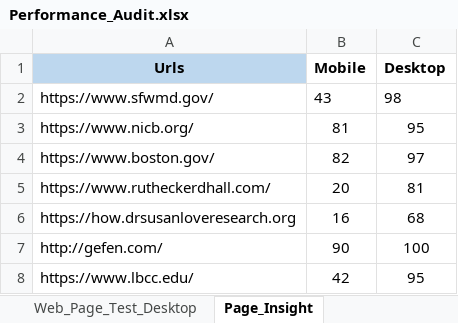
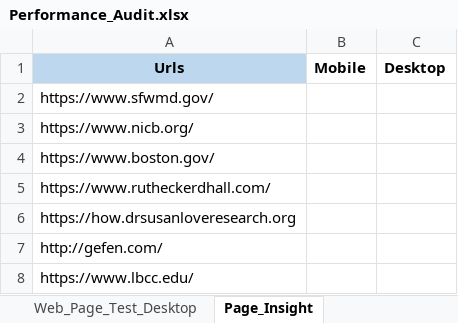
Before and after one commit to Prakashm9393/RPA-Marketing-1, an Excel workbook: data/Performance_Audit.xlsx, sheet Page_Insight, drawn as a sheet; values as stored, in another font and other column widths than the file's, no borders; the diff names each change by its address in the sheet, - before the commit and + after, or states it on an @@ line.

Commit message:
pageinsight flow pushed by Manik on 15.11.2018.20.24

```diff
--- a/data/Performance_Audit.xlsx (sheet Page_Insight)
+++ b/data/Performance_Audit.xlsx (sheet Page_Insight)
-B2 (Mobile): 43
+B2 (Mobile): (empty)
-C2 (Desktop): 98
+C2 (Desktop): (empty)
-B3 (Mobile): 81
+B3 (Mobile): (empty)
-C3 (Desktop): 95
+C3 (Desktop): (empty)
-B4 (Mobile): 82
+B4 (Mobile): (empty)
-C4 (Desktop): 97
+C4 (Desktop): (empty)
-B5 (Mobile): 20
+B5 (Mobile): (empty)
-C5 (Desktop): 81
+C5 (Desktop): (empty)
-B6 (Mobile): 16
+B6 (Mobile): (empty)
-C6 (Desktop): 68
+C6 (Desktop): (empty)
-B7 (Mobile): 90
+B7 (Mobile): (empty)
-C7 (Desktop): 100
+C7 (Desktop): (empty)
-B8 (Mobile): 42
+B8 (Mobile): (empty)
-C8 (Desktop): 95
+C8 (Desktop): (empty)
```
